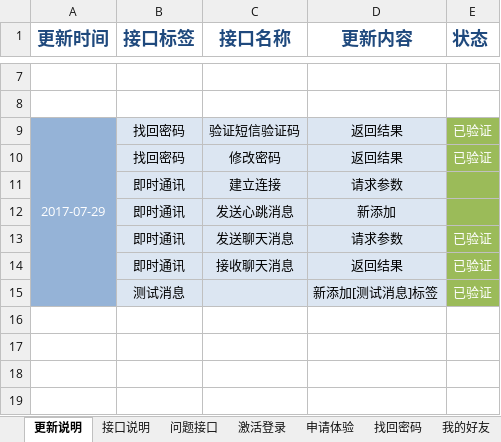
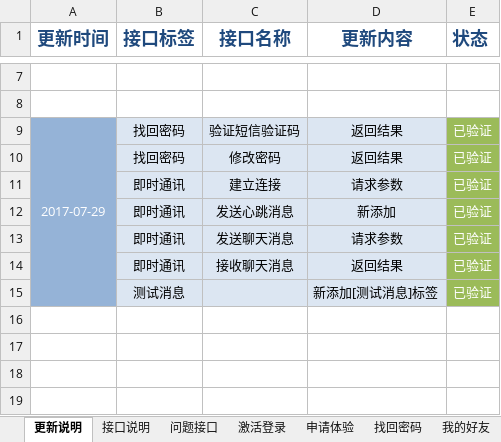
Before and after one commit to QM-Developers/store_v1.1.1, an Excel workbook: 需求分析/接口文档/需求接口 v1.0.0.xlsx, sheet 更新说明, drawn as a sheet; only a part is shown, gaps mark what is left out; values as stored, in another font and other column widths than the file's, no borders; the diff names each change by its address in the sheet, - before the commit and + after, or states it on an @@ line.

```diff
--- a/需求分析/接口文档/需求接口 v1.0.0.xlsx (sheet 更新说明)
+++ b/需求分析/接口文档/需求接口 v1.0.0.xlsx (sheet 更新说明)
-E11:E12 (状态): (empty)
+E11:E12 (状态): 已验证
```
Also changed, not shown: sheet 接口说明, 需求分析/接口文档/通用申请接口.xlsx, 22 other files.
